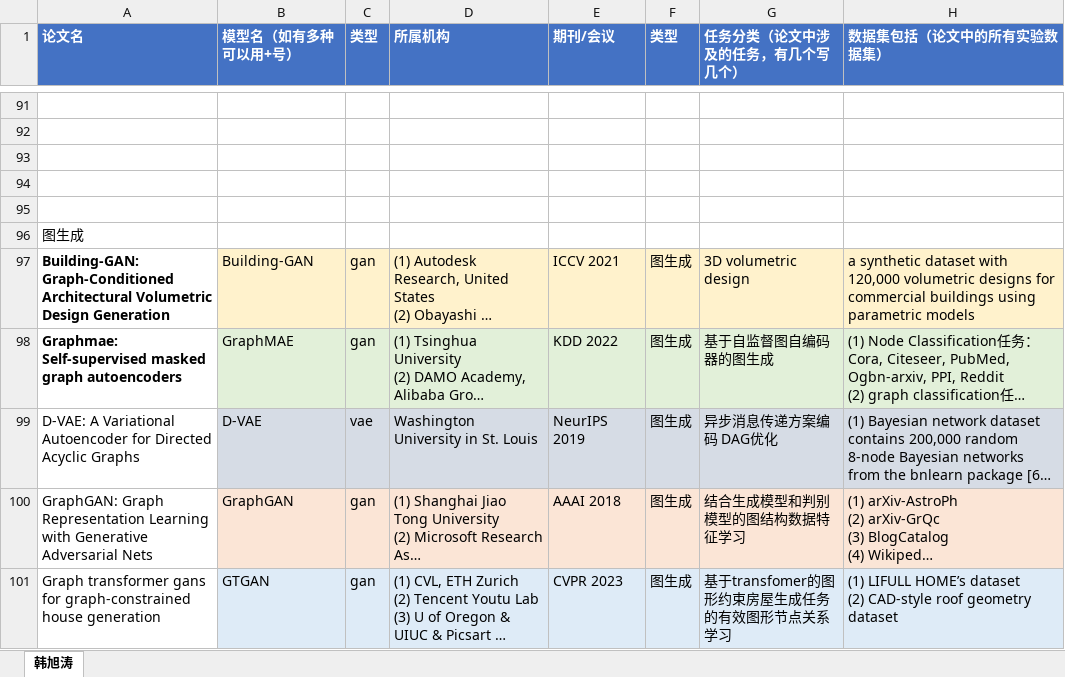
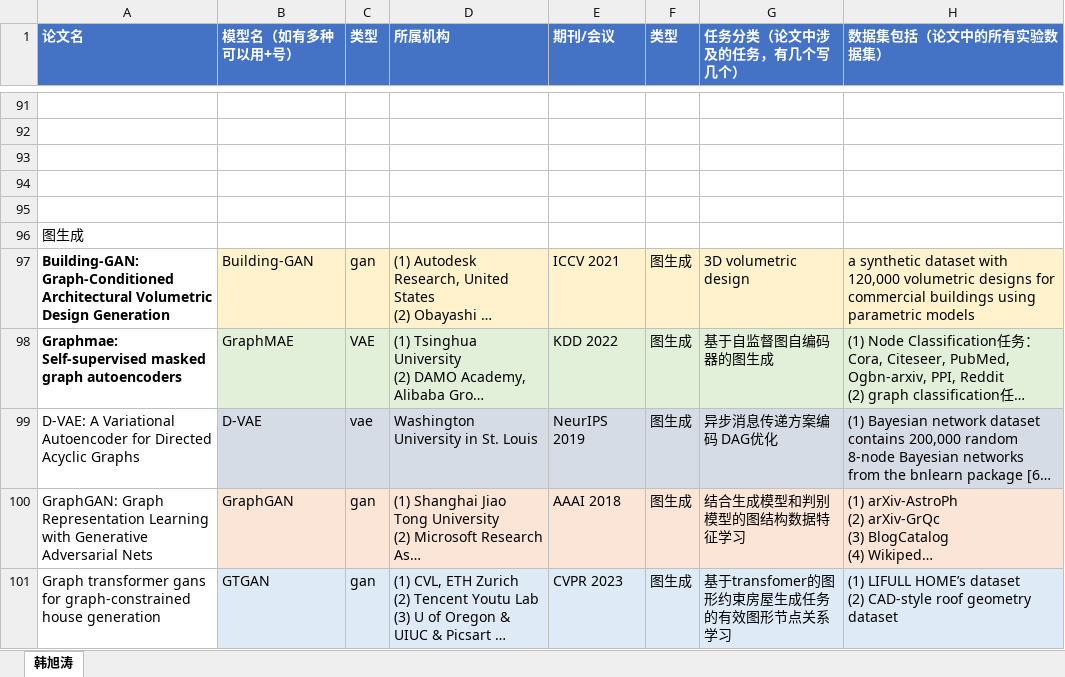
Before and after one commit to hxt-4585/Generative-Model, an Excel workbook: 调研任务.xlsx, sheet 韩旭涛, drawn as a sheet; only a part is shown, gaps mark what is left out; long unchanged cells end in …; values as stored, in another font and other column widths than the file's, no borders; the diff covers the shown part only; the diff names each change by its address in the sheet, - before the commit and + after, or states it on an @@ line.

```diff
--- a/调研任务.xlsx (sheet 韩旭涛)
+++ b/调研任务.xlsx (sheet 韩旭涛)
-C98 (类型): gan
+C98 (类型): VAE
```
Also changed, not shown: 4 added rows elsewhere in this sheet, 4 other files.
